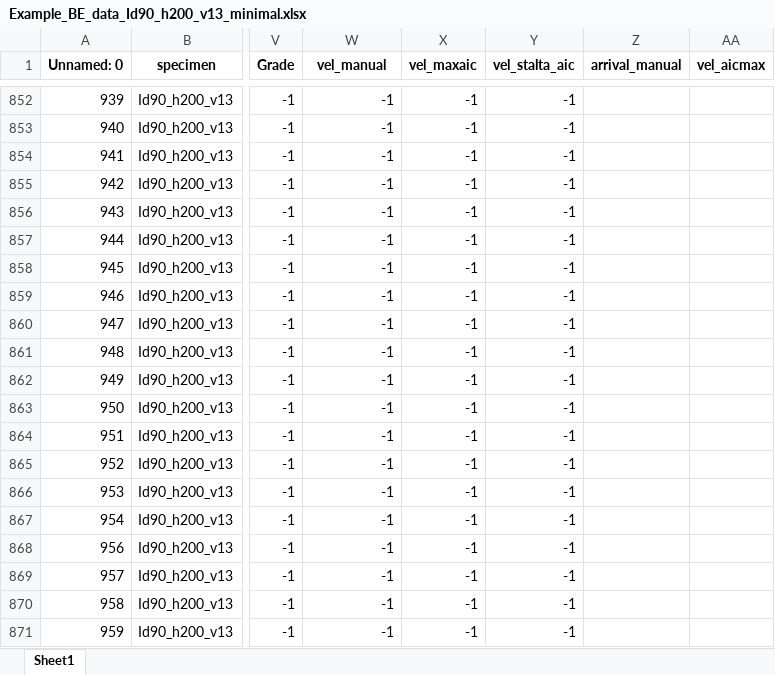
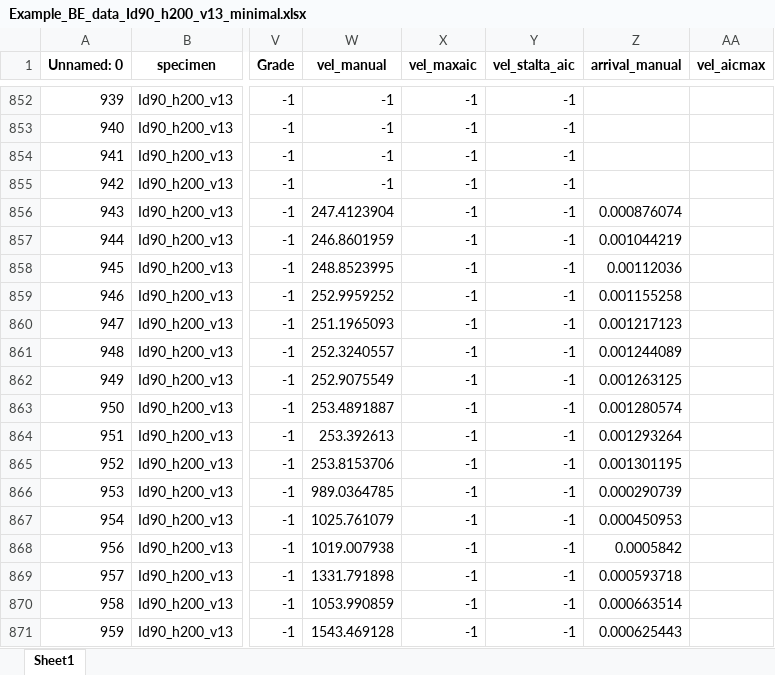
Before and after one commit to gfp96/oswald, an Excel workbook: Id90_h200_v13/Results/Example_BE_data_Id90_h200_v13_minimal.xlsx, sheet Sheet1, drawn as a sheet; only a part is shown, gaps mark what is left out; values as stored, in another font and other column widths than the file's, no borders; the diff covers the shown part only; the diff names each change by its address in the sheet, - before the commit and + after, or states it on an @@ line.

```diff
--- a/Id90_h200_v13/Results/Example_BE_data_Id90_h200_v13_minimal.xlsx (sheet Sheet1)
+++ b/Id90_h200_v13/Results/Example_BE_data_Id90_h200_v13_minimal.xlsx (sheet Sheet1)
-W856 (vel_manual): -1
+W856 (vel_manual): 247.4123904
-Z856 (arrival_manual): (empty)
+Z856 (arrival_manual): 0.000876074
-W857 (vel_manual): -1
+W857 (vel_manual): 246.8601959
-Z857 (arrival_manual): (empty)
+Z857 (arrival_manual): 0.001044219
-W858 (vel_manual): -1
+W858 (vel_manual): 248.8523995
-Z858 (arrival_manual): (empty)
+Z858 (arrival_manual): 0.00112036
-W859 (vel_manual): -1
+W859 (vel_manual): 252.9959252
-Z859 (arrival_manual): (empty)
+Z859 (arrival_manual): 0.001155258
-W860 (vel_manual): -1
+W860 (vel_manual): 251.1965093
-Z860 (arrival_manual): (empty)
+Z860 (arrival_manual): 0.001217123
-W861 (vel_manual): -1
+W861 (vel_manual): 252.3240557
-Z861 (arrival_manual): (empty)
+Z861 (arrival_manual): 0.001244089
-W862 (vel_manual): -1
+W862 (vel_manual): 252.9075549
-Z862 (arrival_manual): (empty)
+Z862 (arrival_manual): 0.001263125
-W863 (vel_manual): -1
+W863 (vel_manual): 253.4891887
-Z863 (arrival_manual): (empty)
+Z863 (arrival_manual): 0.001280574
-W864 (vel_manual): -1
+W864 (vel_manual): 253.392613
-Z864 (arrival_manual): (empty)
+Z864 (arrival_manual): 0.001293264
-W865 (vel_manual): -1
+W865 (vel_manual): 253.8153706
-Z865 (arrival_manual): (empty)
+Z865 (arrival_manual): 0.001301195
-W866 (vel_manual): -1
+W866 (vel_manual): 989.0364785
-Z866 (arrival_manual): (empty)
+Z866 (arrival_manual): 0.000290739
-W867 (vel_manual): -1
+W867 (vel_manual): 1025.761079
-Z867 (arrival_manual): (empty)
+Z867 (arrival_manual): 0.000450953
-W868 (vel_manual): -1
+W868 (vel_manual): 1019.007938
-Z868 (arrival_manual): (empty)
+Z868 (arrival_manual): 0.0005842
-W869 (vel_manual): -1
+W869 (vel_manual): 1331.791898
-Z869 (arrival_manual): (empty)
+Z869 (arrival_manual): 0.000593718
-W870 (vel_manual): -1
+W870 (vel_manual): 1053.990859
-Z870 (arrival_manual): (empty)
+Z870 (arrival_manual): 0.000663514
-W871 (vel_manual): -1
+W871 (vel_manual): 1543.469128
-Z871 (arrival_manual): (empty)
+Z871 (arrival_manual): 0.000625443
```
Also changed, not shown: 64 edited cells elsewhere in this sheet, 1 other file.
